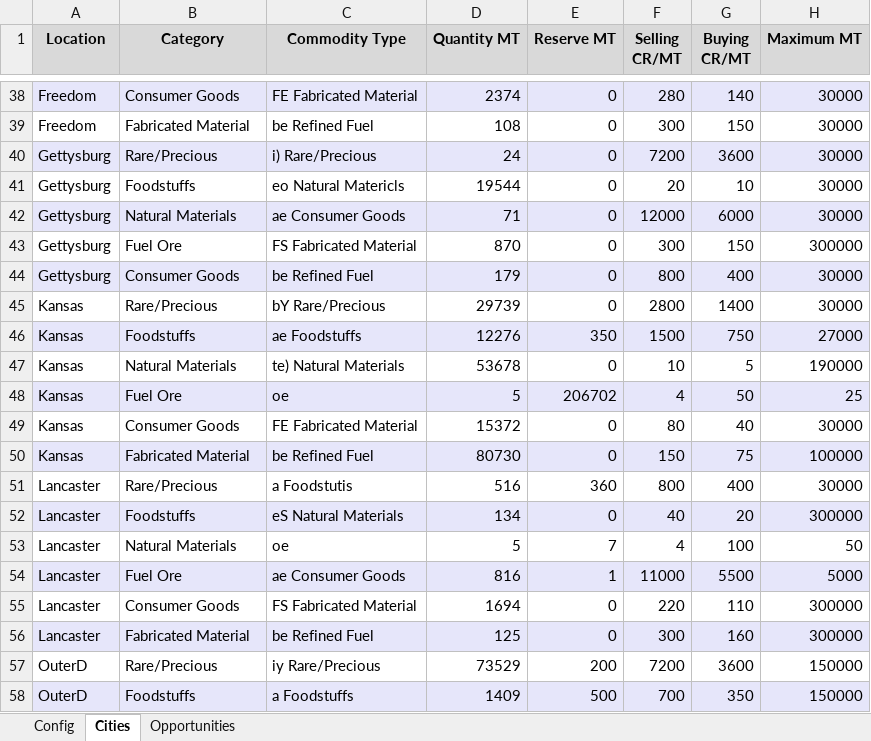
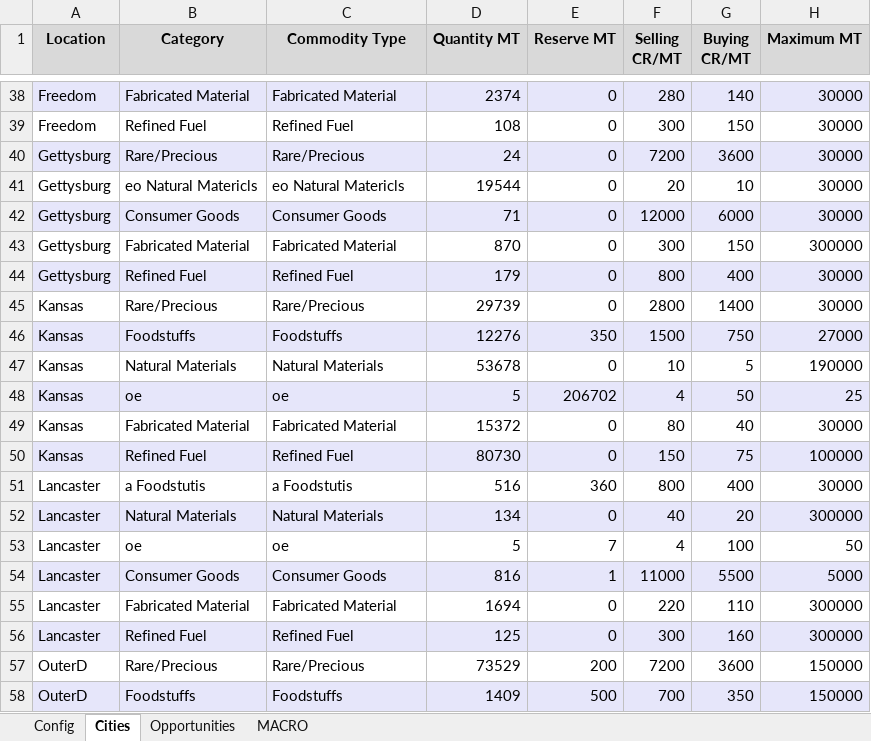
Before and after one commit to lordbutxot/RiseTVP_Marketer, an Excel workbook: final_trade.xlsx, sheet Cities, drawn as a sheet; only a part is shown, gaps mark what is left out; values as stored, in another font and other column widths than the file's, no borders; the diff covers the shown part only; the diff names each change by its address in the sheet, - before the commit and + after, or states it on an @@ line.

```diff
--- a/final_trade.xlsx (sheet Cities)
+++ b/final_trade.xlsx (sheet Cities)
+sheet tab: MACRO
-B38 (Category): Consumer Goods
+B38 (Category): Fabricated Material
-C38 (Commodity Type): FE Fabricated Material
+C38 (Commodity Type): Fabricated Material
-B39 (Category): Fabricated Material
+B39 (Category): Refined Fuel
-C39 (Commodity Type): be Refined Fuel
+C39 (Commodity Type): Refined Fuel
-C40 (Commodity Type): i) Rare/Precious
+C40 (Commodity Type): Rare/Precious
-B41 (Category): Foodstuffs
+B41 (Category): eo Natural Matericls
-B42 (Category): Natural Materials
+B42 (Category): Consumer Goods
-C42 (Commodity Type): ae Consumer Goods
+C42 (Commodity Type): Consumer Goods
-B43 (Category): Fuel Ore
+B43 (Category): Fabricated Material
-C43 (Commodity Type): FS Fabricated Material
+C43 (Commodity Type): Fabricated Material
-B44 (Category): Consumer Goods
+B44 (Category): Refined Fuel
-C44 (Commodity Type): be Refined Fuel
+C44 (Commodity Type): Refined Fuel
-C45 (Commodity Type): bY Rare/Precious
+C45 (Commodity Type): Rare/Precious
-C46 (Commodity Type): ae Foodstuffs
+C46 (Commodity Type): Foodstuffs
-C47 (Commodity Type): te) Natural Materials
+C47 (Commodity Type): Natural Materials
-B48 (Category): Fuel Ore
+B48 (Category): oe
-B49 (Category): Consumer Goods
+B49 (Category): Fabricated Material
-C49 (Commodity Type): FE Fabricated Material
+C49 (Commodity Type): Fabricated Material
-B50 (Category): Fabricated Material
+B50 (Category): Refined Fuel
-C50 (Commodity Type): be Refined Fuel
+C50 (Commodity Type): Refined Fuel
-B51 (Category): Rare/Precious
+B51 (Category): a Foodstutis
-B52 (Category): Foodstuffs
+B52 (Category): Natural Materials
-C52 (Commodity Type): eS Natural Materials
+C52 (Commodity Type): Natural Materials
-B53 (Category): Natural Materials
+B53 (Category): oe
-B54 (Category): Fuel Ore
+B54 (Category): Consumer Goods
-C54 (Commodity Type): ae Consumer Goods
+C54 (Commodity Type): Consumer Goods
-B55 (Category): Consumer Goods
+B55 (Category): Fabricated Material
-C55 (Commodity Type): FS Fabricated Material
+C55 (Commodity Type): Fabricated Material
-B56 (Category): Fabricated Material
+B56 (Category): Refined Fuel
-C56 (Commodity Type): be Refined Fuel
+C56 (Commodity Type): Refined Fuel
-C57 (Commodity Type): iy Rare/Precious
+C57 (Commodity Type): Rare/Precious
-C58 (Commodity Type): a Foodstuffs
+C58 (Commodity Type): Foodstuffs
```
Also changed, not shown: 1 added row, 1 removed row, 82 edited cells and cell formats elsewhere in this sheet, sheet Opportunities, sheet Config, 5 other files.
